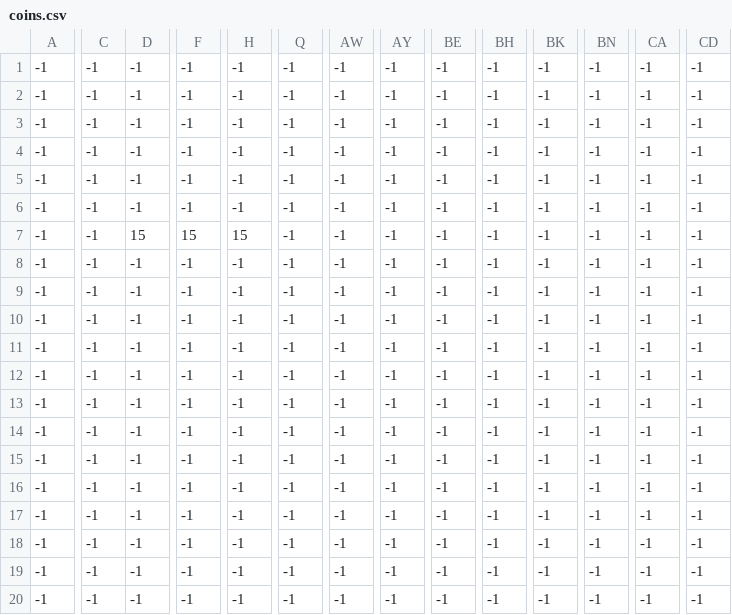
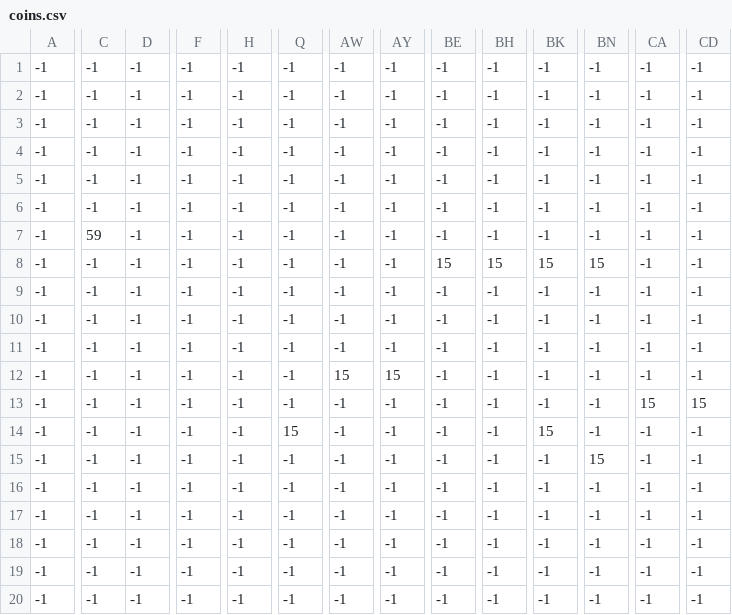
Before and after one commit to JuanMosquela/MedievalGame, a CSV file: levels/0/coins.csv, drawn as a sheet; only a part is shown, gaps mark what is left out; the diff covers the shown part only; the diff names each change by its address in the sheet, - before the commit and + after, or states it on an @@ line.

```diff
--- a/levels/0/coins.csv
+++ b/levels/0/coins.csv
-C7: -1
+C7: 59
-D7: 15
+D7: -1
-F7: 15
+F7: -1
-H7: 15
+H7: -1
-BE8: -1
+BE8: 15
-BH8: -1
+BH8: 15
-BK8: -1
+BK8: 15
-BN8: -1
+BN8: 15
-AW12: -1
+AW12: 15
-AY12: -1
+AY12: 15
-CA13: -1
+CA13: 15
-CD13: -1
+CD13: 15
-Q14: -1
+Q14: 15
-BK14: -1
+BK14: 15
-BN15: -1
+BN15: 15
```
Also changed, not shown: 3 edited cells elsewhere in this file, levels/0/characters.csv, levels/0/decorations.csv, 7 other files.
